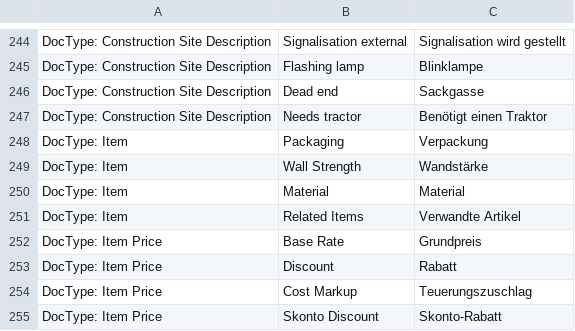
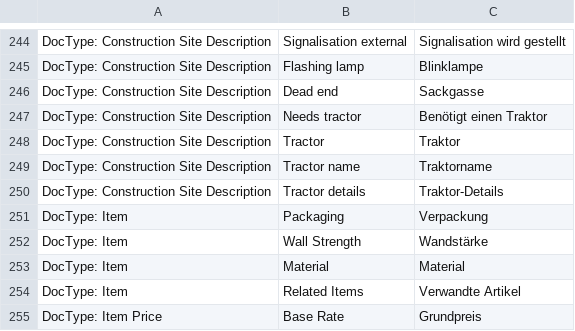
Before and after one commit to libracore/hb, a CSV file: heimbohrtechnik/translations/de.csv, drawn as a sheet; only a part is shown, gaps mark what is left out; the shorter side is filled out with more unchanged rows; the diff names each change by its address in the sheet, - before the commit and + after, or states it on an @@ line.

Commit message:
translations

```diff
--- a/heimbohrtechnik/translations/de.csv
+++ b/heimbohrtechnik/translations/de.csv
+row 248: DocType: Construction Site Description | Tractor | Traktor
+row 249: DocType: Construction Site Description | Tractor name | Traktorname
+row 250: DocType: Construction Site Description | Tractor details | Traktor-Details
```
